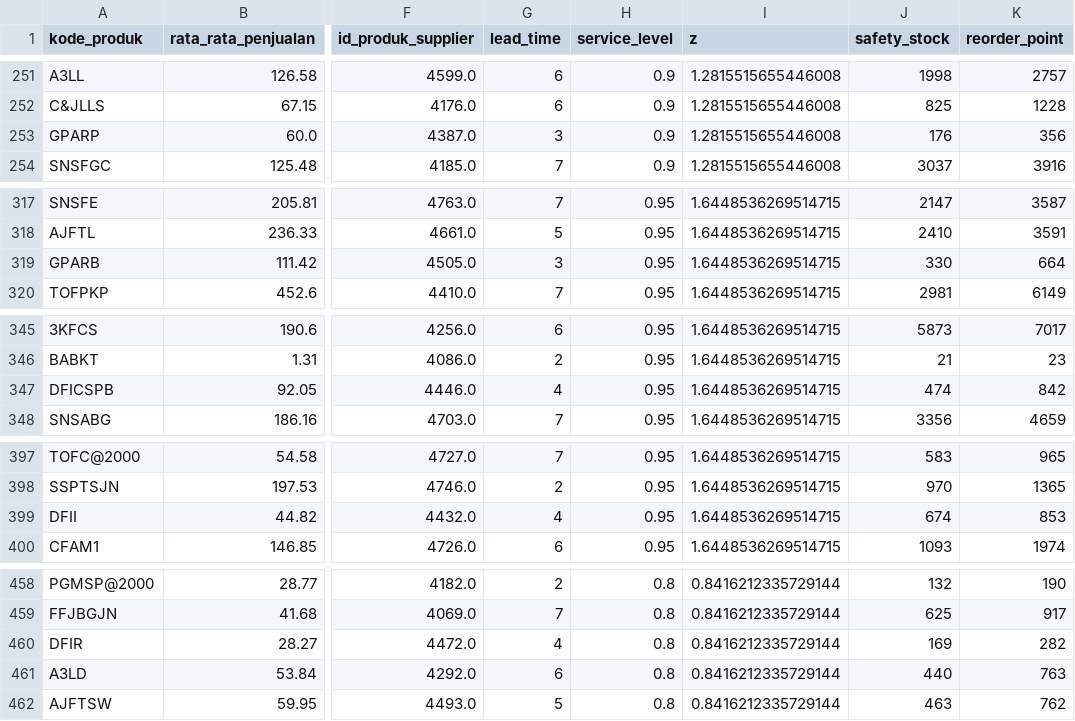
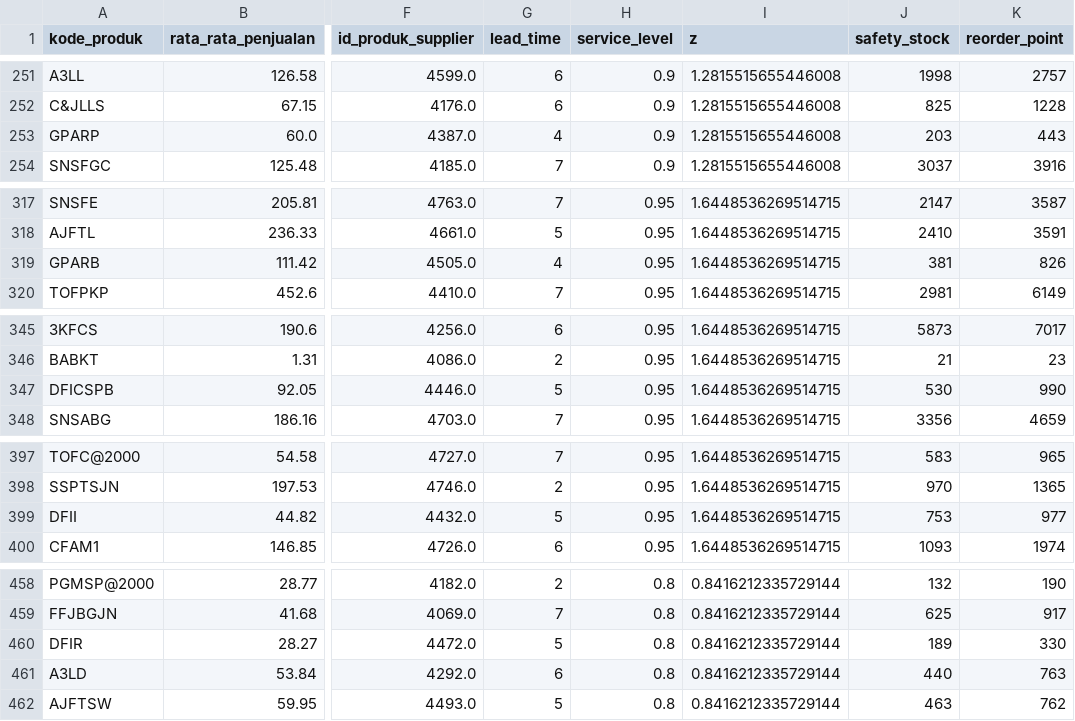
Before and after one commit to Gladysss1/laravel-persediaan-skripsi, a CSV file: Data_Safety_Stock_ROP_fix.csv, drawn as a sheet; only a part is shown, gaps mark what is left out; the diff covers the shown part only; the diff names each change by its address in the sheet, - before the commit and + after, or states it on an @@ line.

```diff
--- a/Data_Safety_Stock_ROP_fix.csv
+++ b/Data_Safety_Stock_ROP_fix.csv
-G253 (lead_time): 3
+G253 (lead_time): 4
-J253 (safety_stock): 176
+J253 (safety_stock): 203
-K253 (reorder_point): 356
+K253 (reorder_point): 443
-G319 (lead_time): 3
+G319 (lead_time): 4
-J319 (safety_stock): 330
+J319 (safety_stock): 381
-K319 (reorder_point): 664
+K319 (reorder_point): 826
-G347 (lead_time): 4
+G347 (lead_time): 5
-J347 (safety_stock): 474
+J347 (safety_stock): 530
-K347 (reorder_point): 842
+K347 (reorder_point): 990
-G399 (lead_time): 4
+G399 (lead_time): 5
-J399 (safety_stock): 674
+J399 (safety_stock): 753
-K399 (reorder_point): 853
+K399 (reorder_point): 977
-G460 (lead_time): 4
+G460 (lead_time): 5
-J460 (safety_stock): 169
+J460 (safety_stock): 189
-K460 (reorder_point): 282
+K460 (reorder_point): 330
```
Also changed, not shown: 30 edited cells elsewhere in this file, etl/Data_Safety_Stock_ROP_fix.csv, 5 other files.
